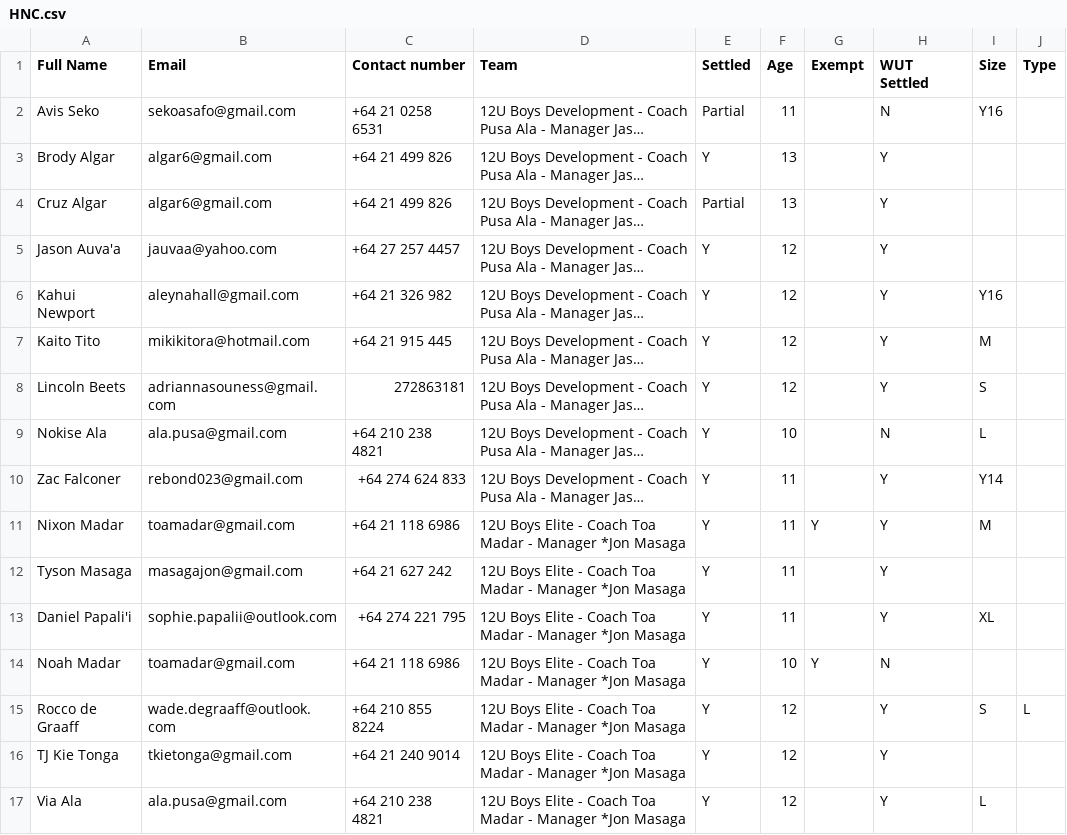
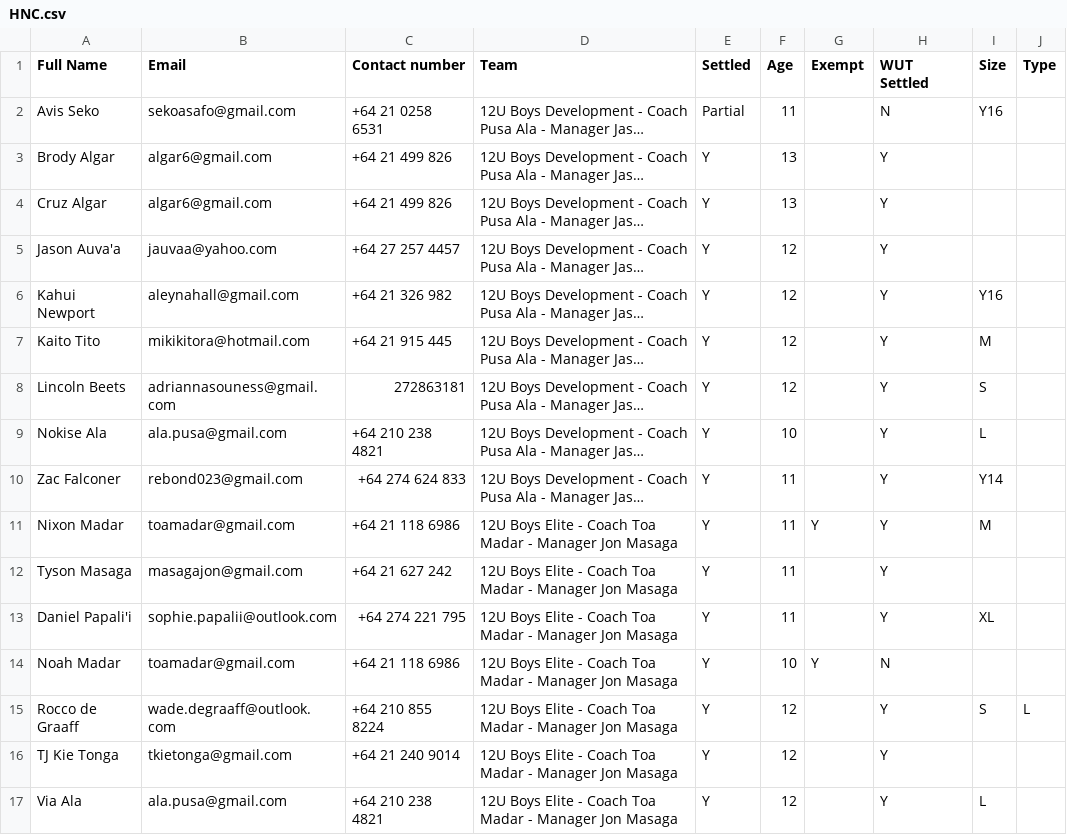
Before and after one commit to limonza/te-tai-hou-teams-2025, a CSV file: HNC.csv, drawn as a sheet; only a part is shown; long unchanged cells end in …; the diff covers the shown part only; the diff names each change by its address in the sheet, - before the commit and + after, or states it on an @@ line.

```diff
--- a/HNC.csv
+++ b/HNC.csv
-E4 (Settled): Partial
+E4 (Settled): Y
-H9 (WUT Settled): N
+H9 (WUT Settled): Y
-D11:D17 (Team): …- Manager *Jon Masaga
+D11:D17 (Team): …- Manager Jon Masaga
```
Also changed, not shown: 1 added row, 1 removed row and 60 edited cells elsewhere in this file.
